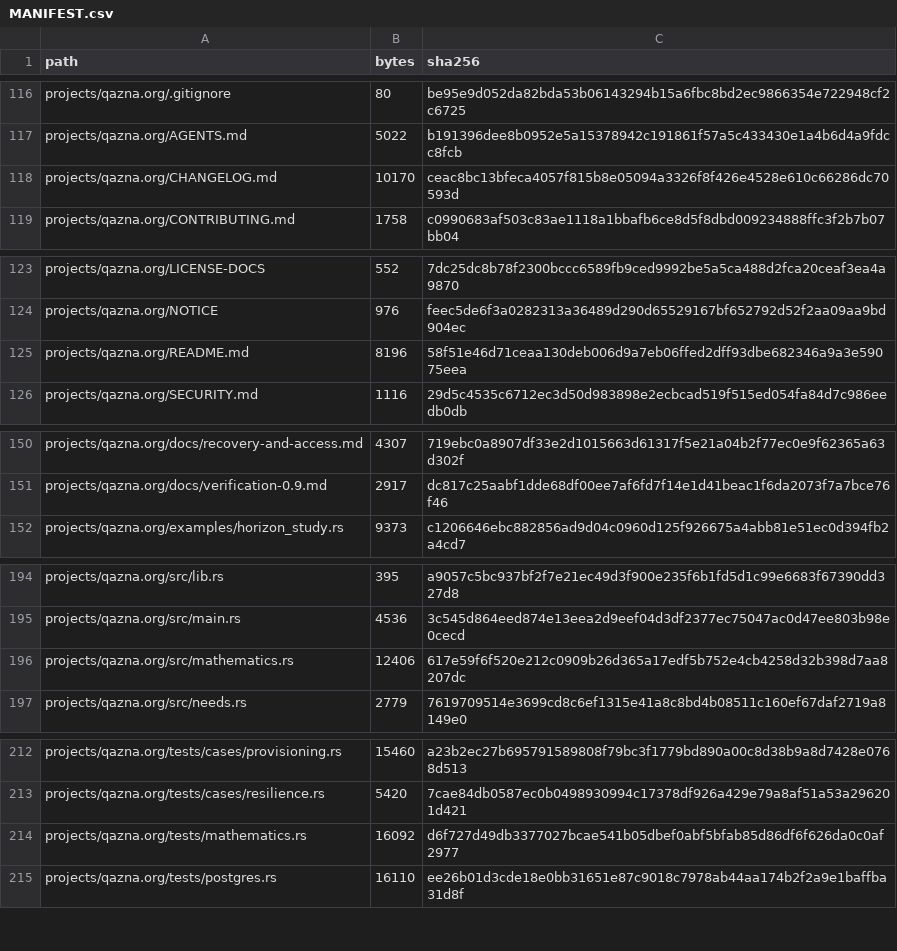
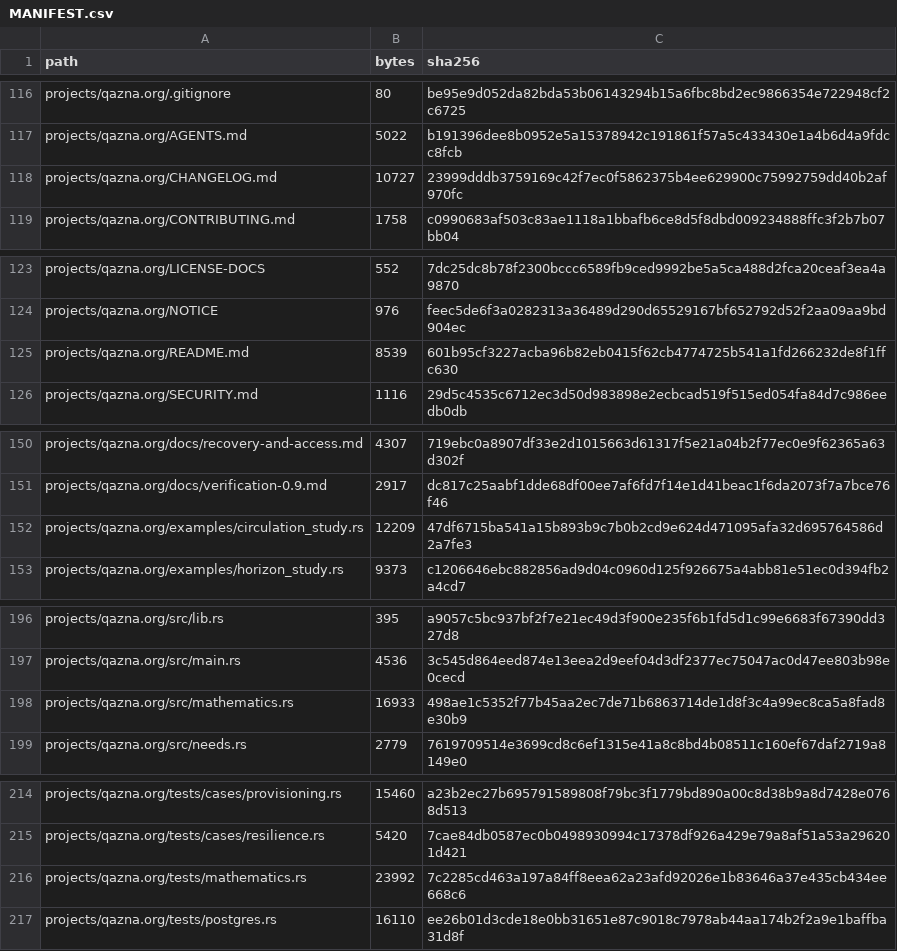
Before and after one commit to DauletBai/tartarus, a CSV file: MANIFEST.csv, drawn as a sheet; only a part is shown, gaps mark what is left out; the diff covers the shown part only.

Commit message:
Verify shared-entitlement circulation and timing reserves

```diff
--- a/MANIFEST.csv
+++ b/MANIFEST.csv
@@ -117,3 +117,3 @@ projects/qazna.org/.gitignore,80,be95e9d052da82bda53b06143294b15a6fbc8bd2ec98663
 projects/qazna.org/AGENTS.md,5022,b191396dee8b0952e5a15378942c191861f57a5c433430e1a4b6d4a9fdcc8fcb
-projects/qazna.org/CHANGELOG.md,10170,ceac8bc13bfeca4057f815b8e05094a3326f8f426e4528e610c66286dc70593d
+projects/qazna.org/CHANGELOG.md,10727,23999dddb3759169c42f7ec0f5862375b4ee629900c75992759dd40b2af970fc
 projects/qazna.org/CONTRIBUTING.md,1758,c0990683af503c83ae1118a1bbafb6ce8d5f8dbd009234888ffc3f2b7b07bb04
@@ -124,3 +124,3 @@ projects/qazna.org/LICENSE-DOCS,552,7dc25dc8b78f2300bccc6589fb9ced9992be5a5ca488
 projects/qazna.org/NOTICE,976,feec5de6f3a0282313a36489d290d65529167bf652792d52f2aa09aa9bd904ec
-projects/qazna.org/README.md,8196,58f51e46d71ceaa130deb006d9a7eb06ffed2dff93dbe682346a9a3e59075eea
+projects/qazna.org/README.md,8539,601b95cf3227acba96b82eb0415f62cb4774725b541a1fd266232de8f1ffc630
 projects/qazna.org/SECURITY.md,1116,29d5c4535c6712ec3d50d983898e2ecbcad519f515ed054fa84d7c986eedb0db
@@ -151,2 +151,3 @@ projects/qazna.org/docs/recovery-and-access.md,4307,719ebc0a8907df33e2d1015663d6
 projects/qazna.org/docs/verification-0.9.md,2917,dc817c25aabf1dde68df00ee7af6fd7f14e1d41beac1f6da2073f7a7bce76f46
+projects/qazna.org/examples/circulation_study.rs,12209,47df6715ba541a15b893b9c7b0b2cd9e624d471095afa32d695764586d2a7fe3
 projects/qazna.org/examples/horizon_study.rs,9373,c1206646ebc882856ad9d04c0960d125f926675a4abb81e51ec0d394fb2a4cd7
@@ -195,3 +197,3 @@ projects/qazna.org/src/lib.rs,395,a9057c5bc937bf2f7e21ec49d3f900e235f6b1fd5d1c99
 projects/qazna.org/src/main.rs,4536,3c545d864eed874e13eea2d9eef04d3df2377ec75047ac0d47ee803b98e0cecd
-projects/qazna.org/src/mathematics.rs,12406,617e59f6f520e212c0909b26d365a17edf5b752e4cb4258d32b398d7aa8207dc
+projects/qazna.org/src/mathematics.rs,16933,498ae1c5352f77b45aa2ec7de71b6863714de1d8f3c4a99ec8ca5a8fad8e30b9
 projects/qazna.org/src/needs.rs,2779,7619709514e3699cd8c6ef1315e41a8c8bd4b08511c160ef67daf2719a8149e0
@@ -213,3 +215,3 @@ projects/qazna.org/tests/cases/provisioning.rs,15460,a23b2ec27b695791589808f79bc
 projects/qazna.org/tests/cases/resilience.rs,5420,7cae84db0587ec0b0498930994c17378df926a429e79a8af51a53a296201d421
-projects/qazna.org/tests/mathematics.rs,16092,d6f727d49db3377027bcae541b05dbef0abf5bfab85d86df6f626da0c0af2977
+projects/qazna.org/tests/mathematics.rs,23992,7c2285cd463a197a84ff8eea62a23afd92026e1b83646a37e435cb434ee668c6
 projects/qazna.org/tests/postgres.rs,16110,ee26b01d3cde18e0bb31651e87c9018c7978ab44aa174b2f2a9e1baffba31d8f
```
Also changed, not shown: 1 added row and 16 edited cells elsewhere in this file, 14 other files.
